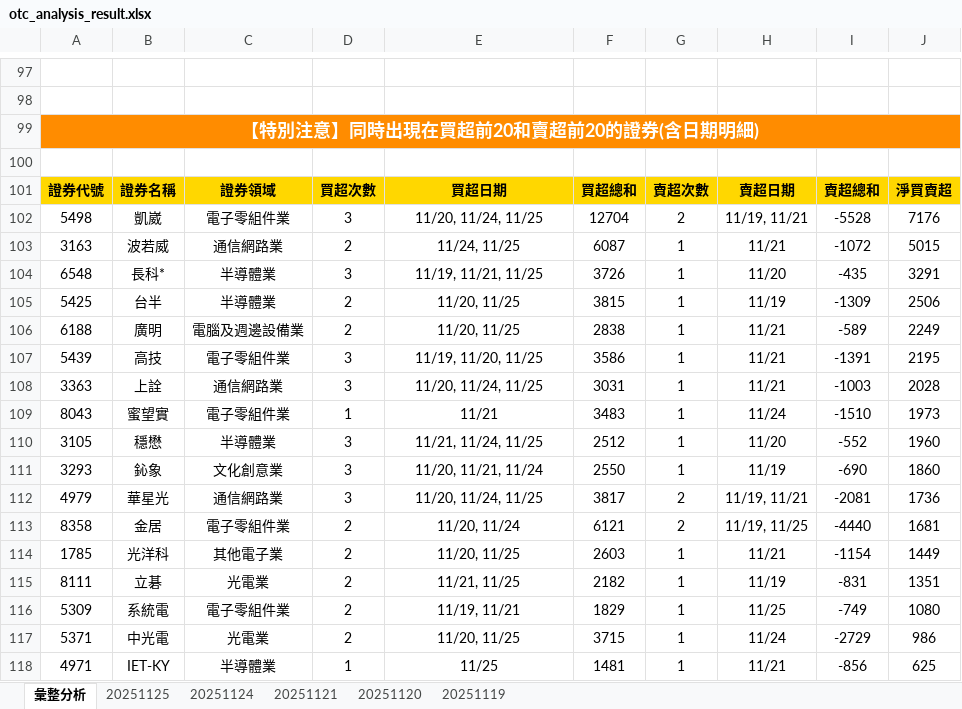
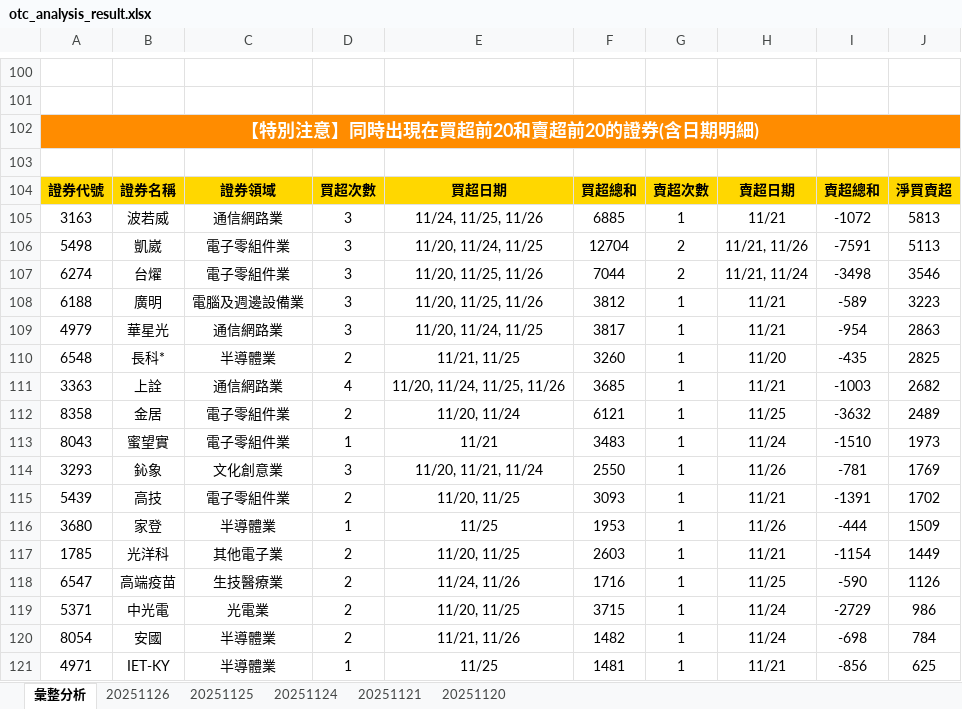
Before and after one commit to ccupcpop/GetDailyStock, an Excel workbook: StockInfo/otc_analysis_result.xlsx, sheet 彙整分析, drawn as a sheet; only a part is shown, gaps mark what is left out; values as stored, in another font and other column widths than the file's, no borders; removed rows and columns are numbered as before the commit, all else as after; the diff covers the shown part only; the diff names each change by its address in the sheet, - before the commit and + after, or states it on an @@ line.

```diff
--- a/StockInfo/otc_analysis_result.xlsx (sheet 彙整分析)
+++ b/StockInfo/otc_analysis_result.xlsx (sheet 彙整分析)
-sheet tab: 20251119
+sheet tab: 20251126
+row 105: 3163 | 波若威 | 通信網路業 | 3 | 11/24, 11/25, 11/26 | 6885 | 1 | 11/21 | -1072 | 5813
-H106: 11/19, 11/21
+H106: 11/21, 11/26
-I106: -5528
+I106: -7591
-J106: 7176
+J106: 5113
-row 103: 3163 | 波若威 | 通信網路業 | 2 | 11/24, 11/25 | 6087 | 1 | 11/21 | -1072 | 5015
-row 104: 6548 | 長科* | 半導體業 | 3 | 11/19, 11/21, 11/25 | 3726 | 1 | 11/20 | -435 | 3291
-row 105: 5425 | 台半 | 半導體業 | 2 | 11/20, 11/25 | 3815 | 1 | 11/19 | -1309 | 2506
+row 107: 6274 | 台燿 | 電子零組件業 | 3 | 11/20, 11/25, 11/26 | 7044 | 2 | 11/21, 11/24 | -3498 | 3546
-D108: 2
+D108: 3
-E108: 11/20, 11/25
+E108: 11/20, 11/25, 11/26
-F108: 2838
+F108: 3812
-J108: 2249
+J108: 3223
-row 107: 5439 | 高技 | 電子零組件業 | 3 | 11/19, 11/20, 11/25 | 3586 | 1 | 11/21 | -1391 | 2195
+row 109: 4979 | 華星光 | 通信網路業 | 3 | 11/20, 11/24, 11/25 | 3817 | 1 | 11/21 | -954 | 2863
+row 110: 6548 | 長科* | 半導體業 | 2 | 11/21, 11/25 | 3260 | 1 | 11/20 | -435 | 2825
-D111: 3
+D111: 4
-E111: 11/20, 11/24, 11/25
+E111: 11/20, 11/24, 11/25, 11/26
-F111: 3031
+F111: 3685
-J111: 2028
+J111: 2682
+row 112: 8358 | 金居 | 電子零組件業 | 2 | 11/20, 11/24 | 6121 | 1 | 11/25 | -3632 | 2489
-row 110: 3105 | 穩懋 | 半導體業 | 3 | 11/21, 11/24, 11/25 | 2512 | 1 | 11/20 | -552 | 1960
-H114: 11/19
+H114: 11/26
-I114: -690
+I114: -781
-J114: 1860
+J114: 1769
-row 112: 4979 | 華星光 | 通信網路業 | 3 | 11/20, 11/24, 11/25 | 3817 | 2 | 11/19, 11/21 | -2081 | 1736
-row 113: 8358 | 金居 | 電子零組件業 | 2 | 11/20, 11/24 | 6121 | 2 | 11/19, 11/25 | -4440 | 1681
+row 115: 5439 | 高技 | 電子零組件業 | 2 | 11/20, 11/25 | 3093 | 1 | 11/21 | -1391 | 1702
+row 116: 3680 | 家登 | 半導體業 | 1 | 11/25 | 1953 | 1 | 11/26 | -444 | 1509
-row 115: 8111 | 立碁 | 光電業 | 2 | 11/21, 11/25 | 2182 | 1 | 11/19 | -831 | 1351
-row 116: 5309 | 系統電 | 電子零組件業 | 2 | 11/19, 11/21 | 1829 | 1 | 11/25 | -749 | 1080
+row 118: 6547 | 高端疫苗 | 生技醫療業 | 2 | 11/24, 11/26 | 1716 | 1 | 11/25 | -590 | 1126
+row 120: 8054 | 安國 | 半導體業 | 2 | 11/21, 11/26 | 1482 | 1 | 11/24 | -698 | 784
```
Also changed, not shown: 55 added rows, 52 removed rows and 29 edited cells elsewhere in this sheet, sheet 20251125, StockInfo/tse_analysis_result.xlsx, 12 other files.
